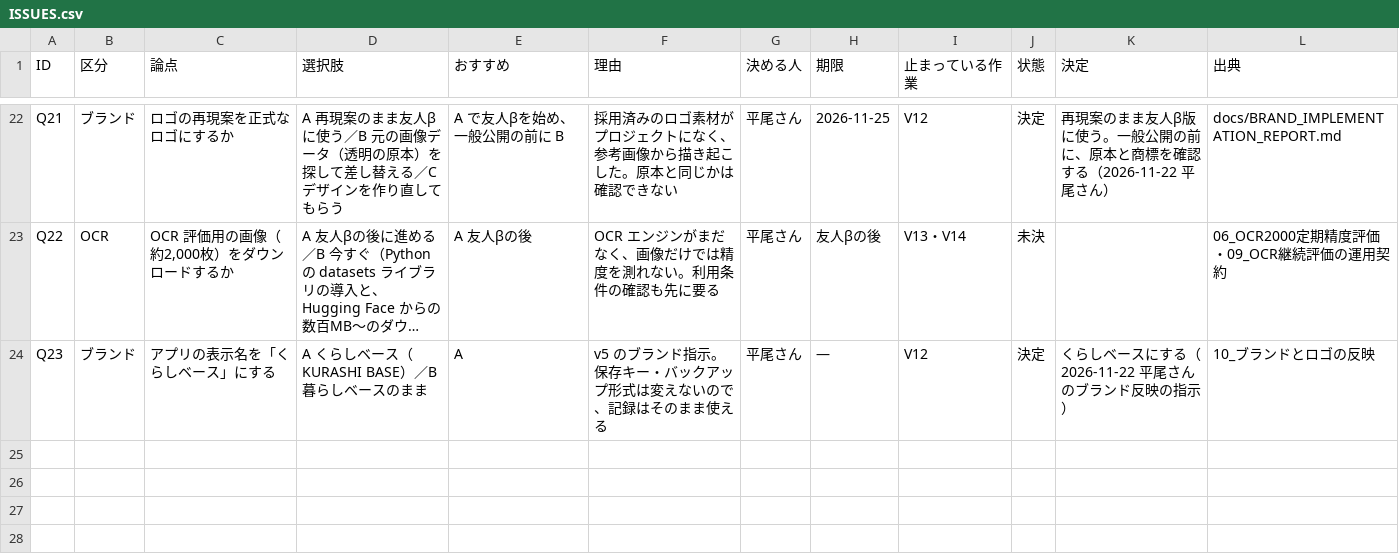
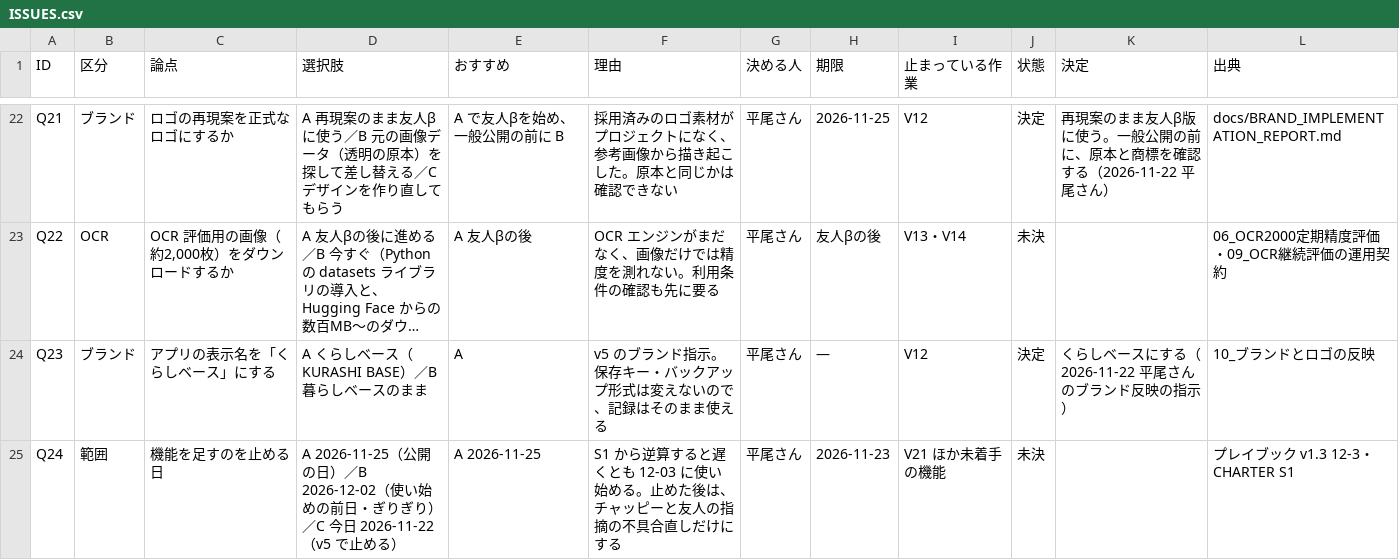
Before and after one commit to kkkaipppp/kurashi-base, a CSV file: docs/parent_progress_export/ISSUES.csv, drawn as a sheet; only a part is shown, gaps mark what is left out; long unchanged cells end in …; the diff names each change by its address in the sheet, - before the commit and + after, or states it on an @@ line.

```diff
--- a/docs/parent_progress_export/ISSUES.csv
+++ b/docs/parent_progress_export/ISSUES.csv
+row 25: Q24 | 範囲 | 機能を足すのを止める日 | A 2026-11-25（公開の日）／B 2026-12-02（使い始めの前日・ぎりぎり）／C 今日 2026-11-22（v5 で止める） | A 2026-11-25 | S1 から逆算すると遅くとも 12-03 に使い始める。止めた後は、チャッピーと友人の指摘の不具合直しだけにする | 平尾さん | 2026-11-23 | V21 ほか未着手の機能 | 未決 |  | プレイブック v1.3 12-3・CHARTER S1
```
Also changed, not shown: docs/progress/ISSUES.csv, 9 other files.
